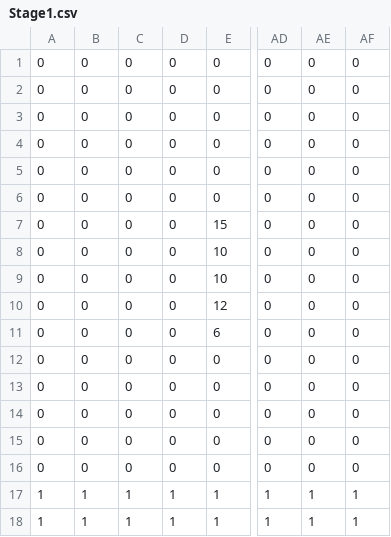
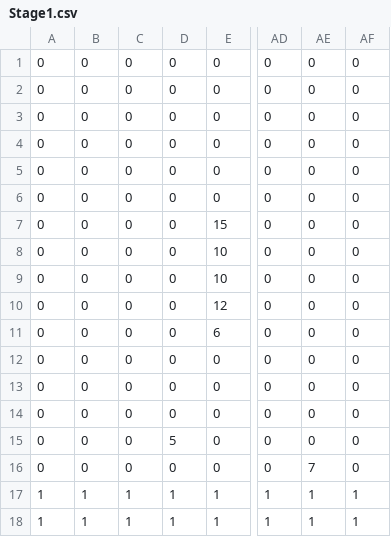
Before and after one commit to Selilia7715/ASED-2020, a CSV file: ASED/Assets/Resources/Stage/Stage1.csv, drawn as a sheet; only a part is shown, gaps mark what is left out; the diff names each change by its address in the sheet, - before the commit and + after, or states it on an @@ line.

Commit message:
StageObj/CreateAcidLeftのPrefab追加

```diff
--- a/ASED/Assets/Resources/Stage/Stage1.csv
+++ b/ASED/Assets/Resources/Stage/Stage1.csv
-D15: 0
+D15: 5
-AE16: 0
+AE16: 7
```
Also changed, not shown: 14 other files.
